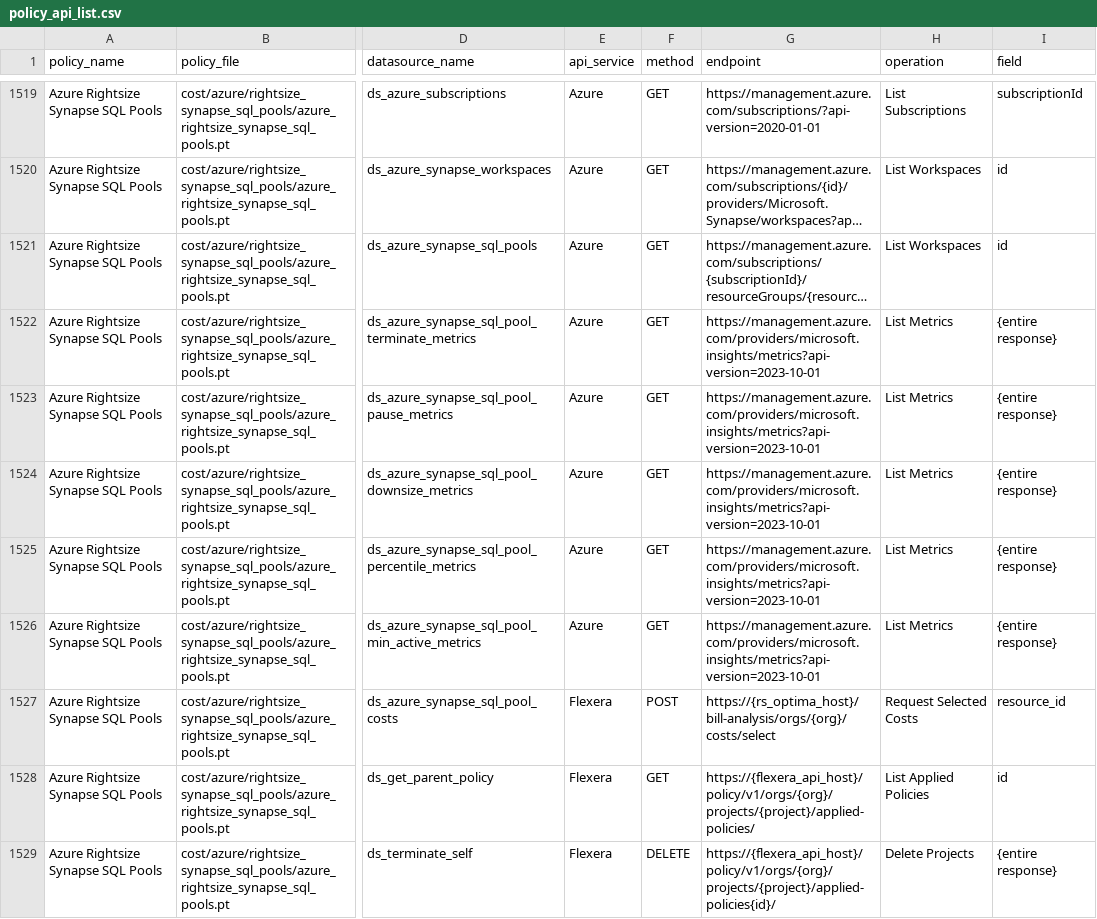
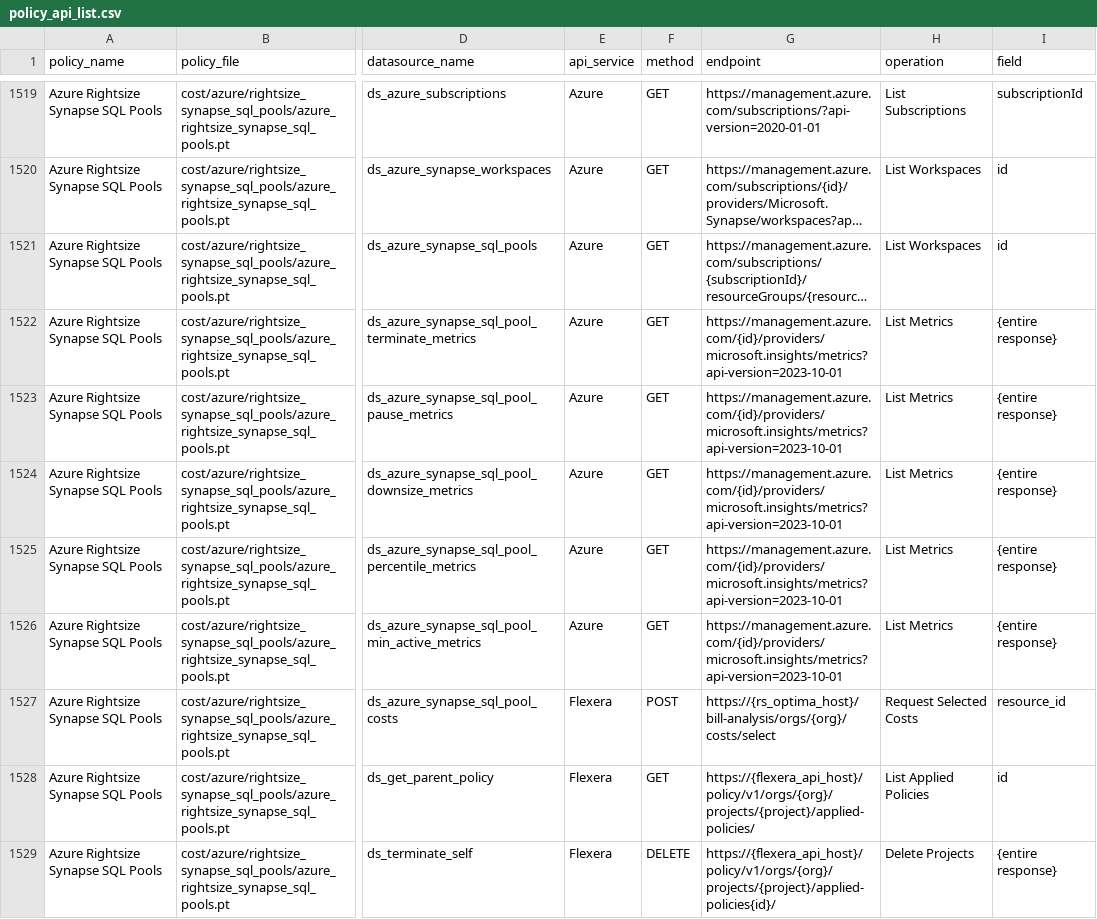
Before and after one commit to flexera-public/policy_templates, a CSV file: data/policy_api_list/policy_api_list.csv, drawn as a sheet; only a part is shown, gaps mark what is left out; long unchanged cells end in …; the diff covers the shown part only; the diff names each change by its address in the sheet, - before the commit and + after, or states it on an @@ line.

```diff
--- a/data/policy_api_list/policy_api_list.csv
+++ b/data/policy_api_list/policy_api_list.csv
-G1522:G1526 (endpoint): https://management.azure.com/providers/microsoft.insights/metrics?api-version=2023-10-01
+G1522:G1526 (endpoint): https://management.azure.com/{id}/providers/microsoft.insights/metrics?api-version=2023-10-01
```
Also changed, not shown: 132 edited cells elsewhere in this file, 2 other files.
